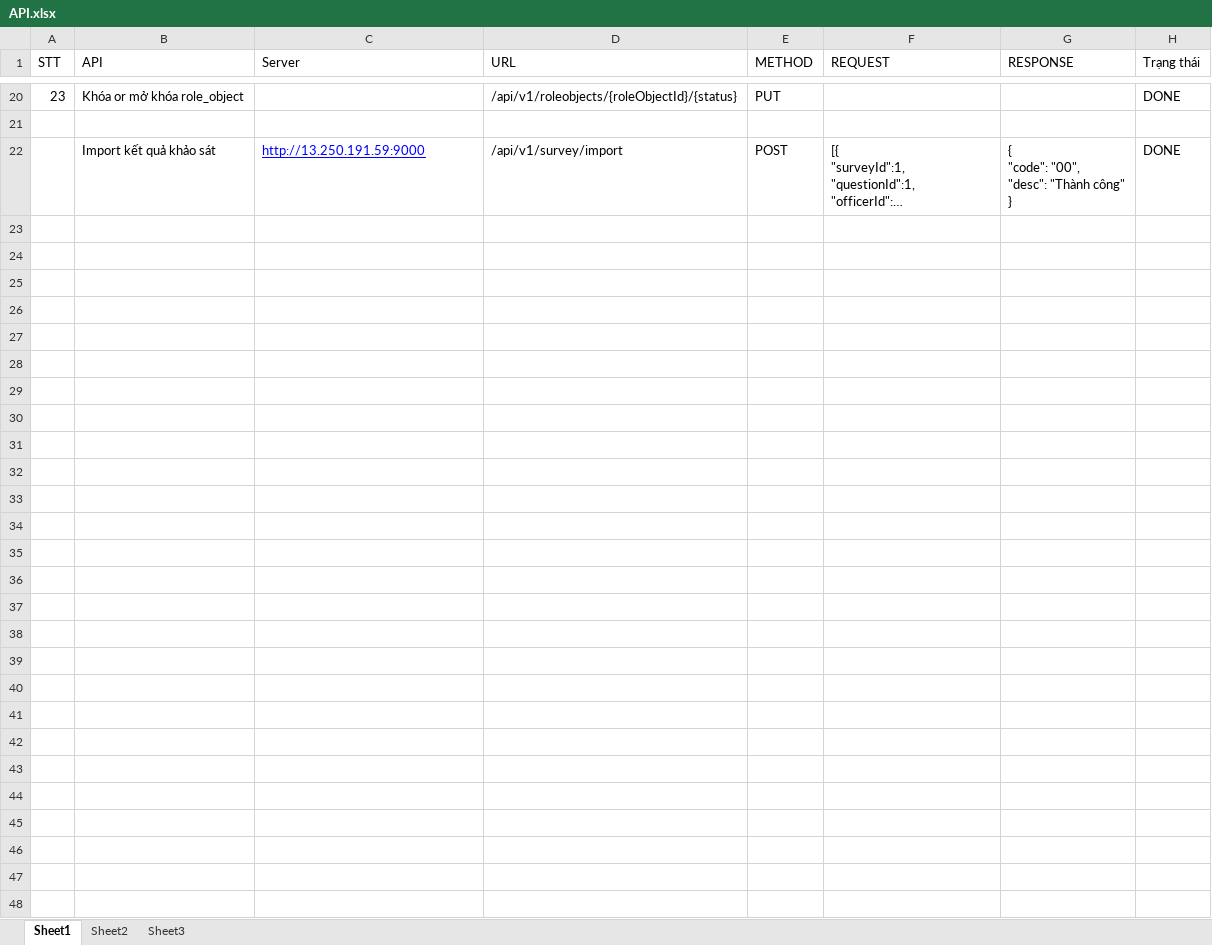
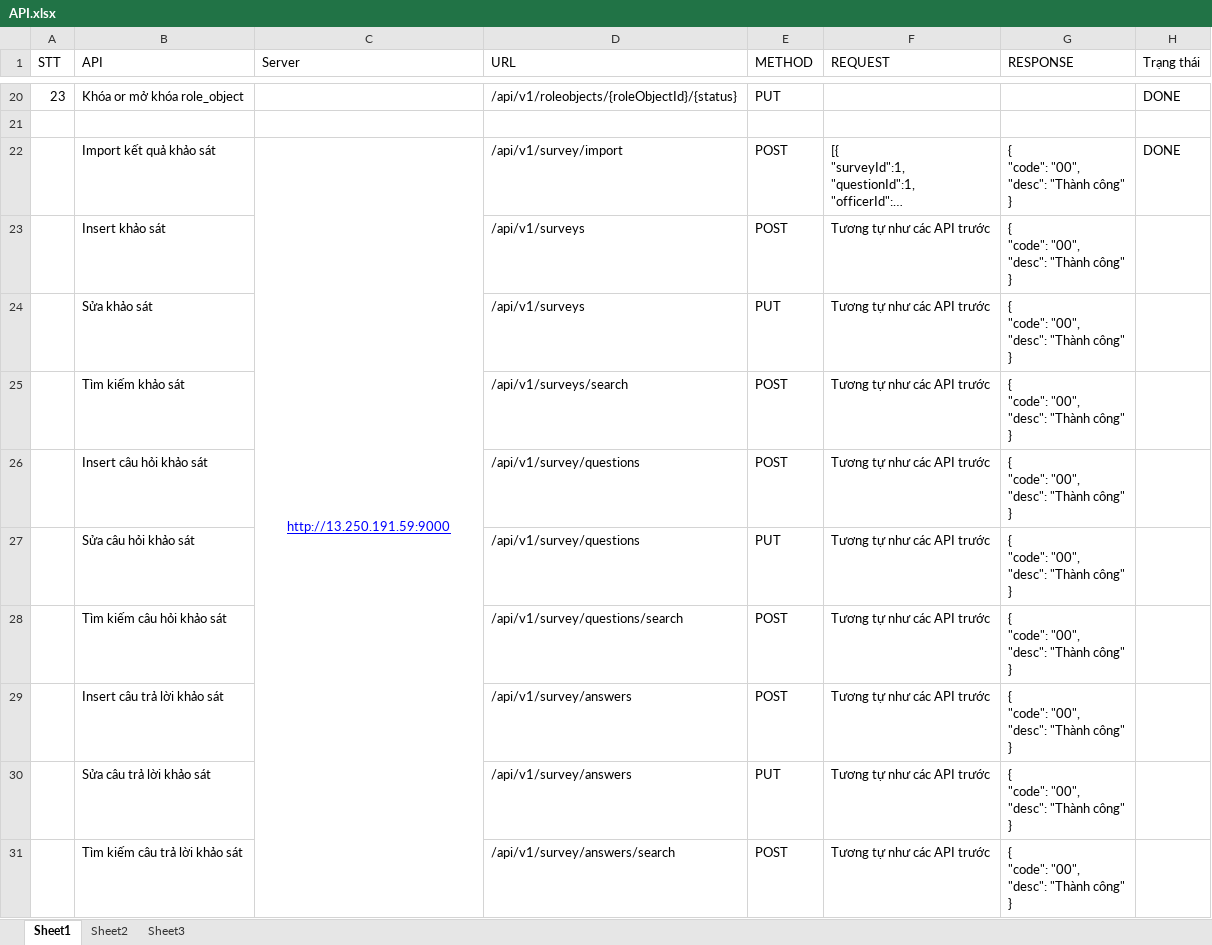
Before and after one commit to stfc3/qldt, an Excel workbook: DOC/API.xlsx, sheet Sheet1, drawn as a sheet; only a part is shown, gaps mark what is left out; long unchanged cells end in …; values as stored, in another font and other column widths than the file's, no borders; ↵ is a line break in a cell; the diff names each change by its address in the sheet, - before the commit and + after, or states it on an @@ line.

Commit message:
update API khảo sát

```diff
--- a/DOC/API.xlsx (sheet Sheet1)
+++ b/DOC/API.xlsx (sheet Sheet1)
-C22 alignment: left
+C22 alignment: center
+C22:C31 merged
+row 23:  | Insert khảo sát |  | /api/v1/surveys | POST | Tương tự như các API trước | { ↵ "code": "00", ↵ "desc": "Thành công" ↵ }
+row 24:  | Sửa khảo sát |  | /api/v1/surveys | PUT | Tương tự như các API trước | { ↵ "code": "00", ↵ "desc": "Thành công" ↵ }
+row 25:  | Tìm kiếm khảo sát |  | /api/v1/surveys/search | POST | Tương tự như các API trước | { ↵ "code": "00", ↵ "desc": "Thành công" ↵ }
+row 26:  | Insert câu hỏi khảo sát |  | /api/v1/survey/questions | POST | Tương tự như các API trước | { ↵ "code": "00", ↵ "desc": "Thành công" ↵ }
+row 27:  | Sửa câu hỏi khảo sát |  | /api/v1/survey/questions | PUT | Tương tự như các API trước | { ↵ "code": "00", ↵ "desc": "Thành công" ↵ }
+row 28:  | Tìm kiếm câu hỏi khảo sát |  | /api/v1/survey/questions/search | POST | Tương tự như các API trước | { ↵ "code": "00", ↵ "desc": "Thành công" ↵ }
+row 29:  | Insert câu trả lời khảo sát |  | /api/v1/survey/answers | POST | Tương tự như các API trước | { ↵ "code": "00", ↵ "desc": "Thành công" ↵ }
+row 30:  | Sửa câu trả lời khảo sát |  | /api/v1/survey/answers | PUT | Tương tự như các API trước | { ↵ "code": "00", ↵ "desc": "Thành công" ↵ }
+row 31:  | Tìm kiếm câu trả lời khảo sát |  | /api/v1/survey/answers/search | POST | Tương tự như các API trước | { ↵ "code": "00", ↵ "desc": "Thành công" ↵ }
```
Also changed, not shown: 23 other files.
